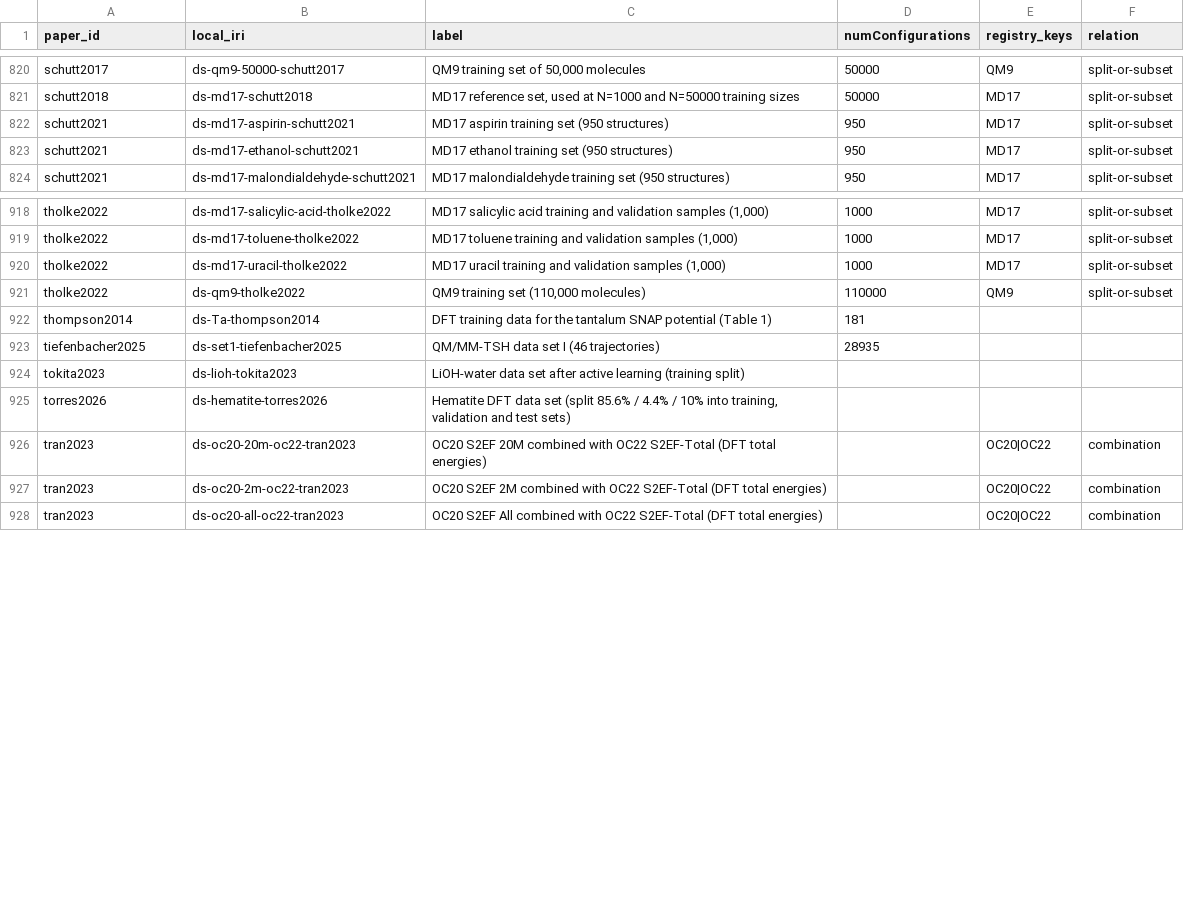
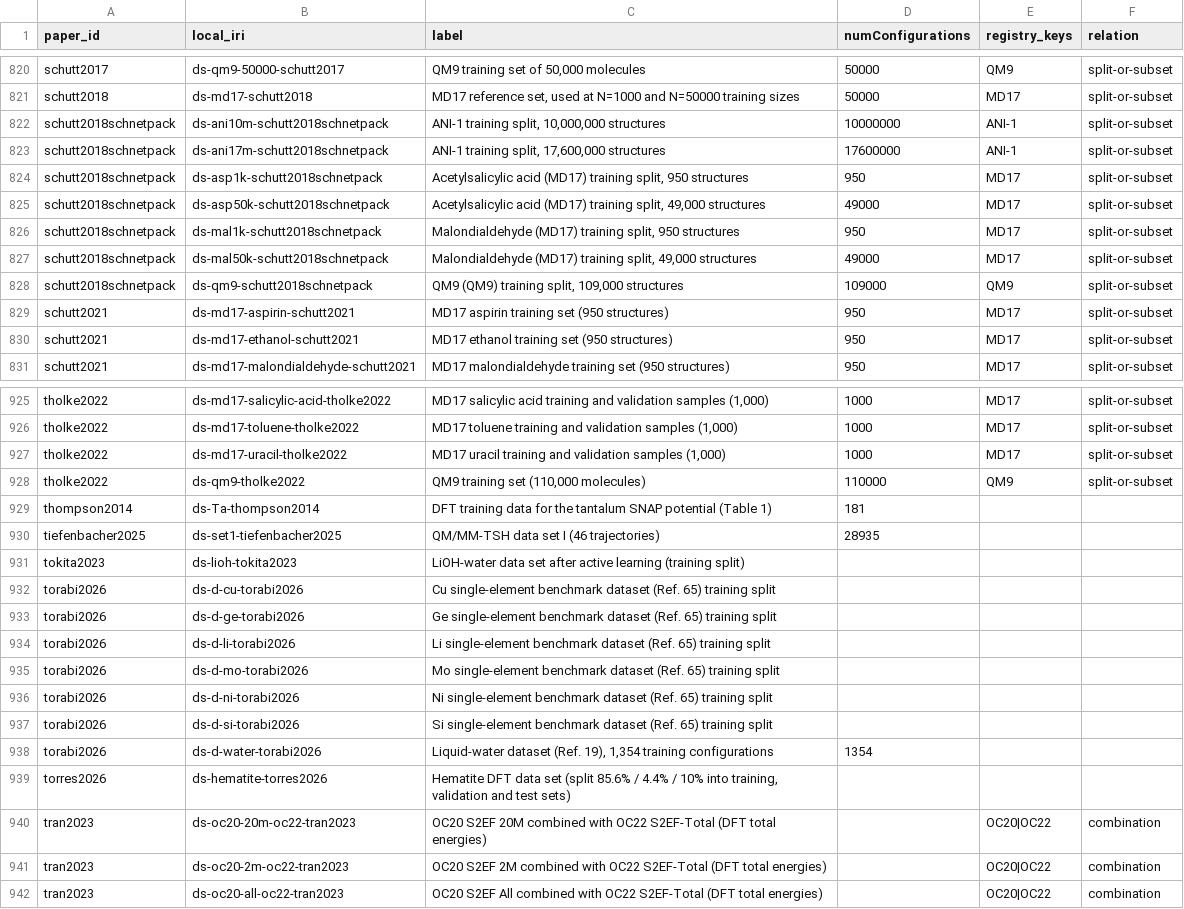
Before and after one commit to danielhz/mlips-ontology, a CSV file: artifacts/kg/datasets-splits.csv, drawn as a sheet; only a part is shown, gaps mark what is left out.

Commit message:
kg: encode ranks 543-544 (SchNetPack SchNet and ACSF/wACSF benchmarks on MD17, QM9 and ANI-1; sparse basis selection for linear ACE)

```diff
--- a/artifacts/kg/datasets-splits.csv
+++ b/artifacts/kg/datasets-splits.csv
@@ -821,2 +821,9 @@ schutt2017,ds-qm9-50000-schutt2017,"QM9 training set of 50,000 molecules",50000,
 schutt2018,ds-md17-schutt2018,"MD17 reference set, used at N=1000 and N=50000 training sizes",50000,MD17,split-or-subset
+schutt2018schnetpack,ds-ani10m-schutt2018schnetpack,"ANI-1 training split, 10,000,000 structures",10000000,ANI-1,split-or-subset
+schutt2018schnetpack,ds-ani17m-schutt2018schnetpack,"ANI-1 training split, 17,600,000 structures",17600000,ANI-1,split-or-subset
+schutt2018schnetpack,ds-asp1k-schutt2018schnetpack,"Acetylsalicylic acid (MD17) training split, 950 structures",950,MD17,split-or-subset
+schutt2018schnetpack,ds-asp50k-schutt2018schnetpack,"Acetylsalicylic acid (MD17) training split, 49,000 structures",49000,MD17,split-or-subset
+schutt2018schnetpack,ds-mal1k-schutt2018schnetpack,"Malondialdehyde (MD17) training split, 950 structures",950,MD17,split-or-subset
+schutt2018schnetpack,ds-mal50k-schutt2018schnetpack,"Malondialdehyde (MD17) training split, 49,000 structures",49000,MD17,split-or-subset
+schutt2018schnetpack,ds-qm9-schutt2018schnetpack,"QM9 (QM9) training split, 109,000 structures",109000,QM9,split-or-subset
 schutt2021,ds-md17-aspirin-schutt2021,MD17 aspirin training set (950 structures),950,MD17,split-or-subset
@@ -924,2 +931,9 @@ tiefenbacher2025,ds-set1-tiefenbacher2025,QM/MM-TSH data set I (46 trajectories)
 tokita2023,ds-lioh-tokita2023,LiOH-water data set after active learning (training split),,,
+torabi2026,ds-d-cu-torabi2026,Cu single-element benchmark dataset (Ref. 65) training split,,,
+torabi2026,ds-d-ge-torabi2026,Ge single-element benchmark dataset (Ref. 65) training split,,,
+torabi2026,ds-d-li-torabi2026,Li single-element benchmark dataset (Ref. 65) training split,,,
+torabi2026,ds-d-mo-torabi2026,Mo single-element benchmark dataset (Ref. 65) training split,,,
+torabi2026,ds-d-ni-torabi2026,Ni single-element benchmark dataset (Ref. 65) training split,,,
+torabi2026,ds-d-si-torabi2026,Si single-element benchmark dataset (Ref. 65) training split,,,
+torabi2026,ds-d-water-torabi2026,"Liquid-water dataset (Ref. 19), 1,354 training configurations",1354,,
 torres2026,ds-hematite-torres2026,"Hematite DFT data set (split 85.6% / 4.4% / 10% into training, validation and test sets)",,,
```
Also changed, not shown: artifacts/kg/population-log.csv, 6 other files.
